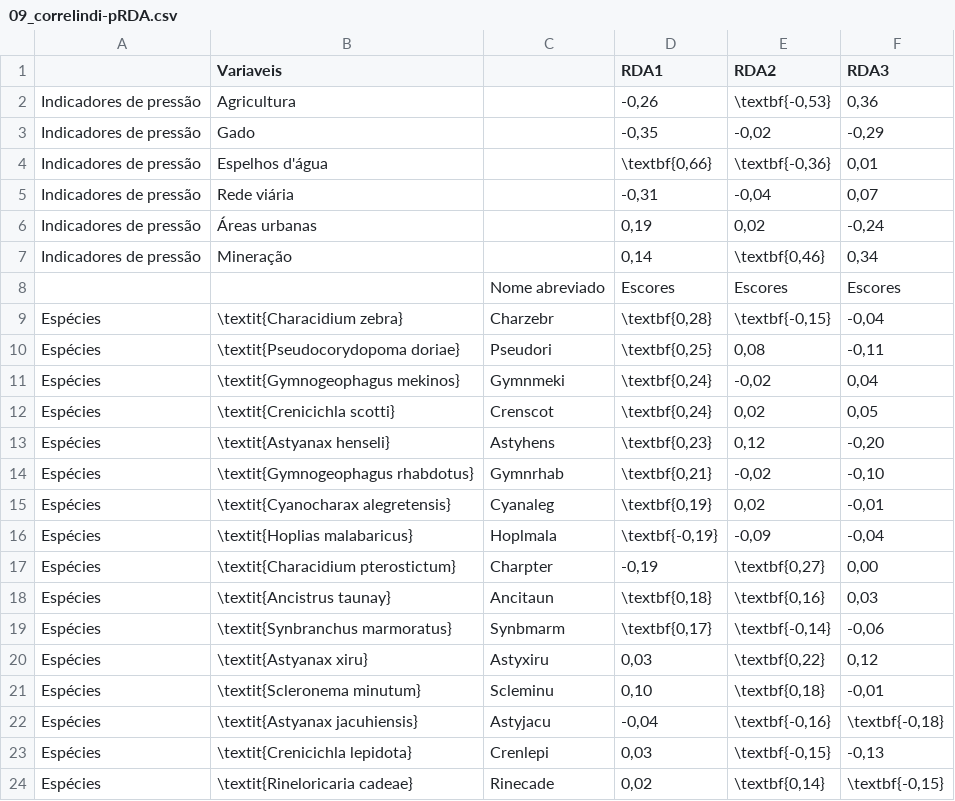
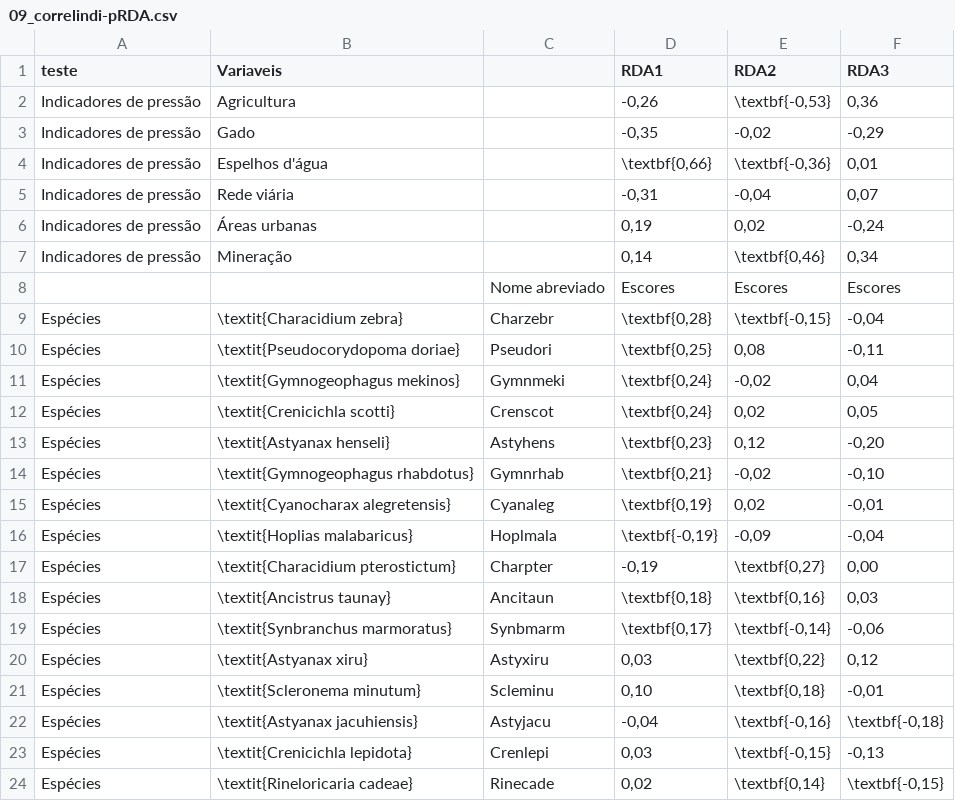
Before and after one commit to arbobm/dissertacao2019, a CSV file: tabelas/09_correlindi-pRDA.csv, drawn as a sheet.

```diff
--- a/tabelas/09_correlindi-pRDA.csv
+++ b/tabelas/09_correlindi-pRDA.csv
@@ -1,2 +1,2 @@
-,Variaveis,,RDA1,RDA2,RDA3
+teste,Variaveis,,RDA1,RDA2,RDA3
 Indicadores de pressão,Agricultura,,"-0,26","\textbf{-0,53}","0,36"
```
Also changed, not shown: tabelas/02_dados.csv, tabelas/03_cenarios-pesos.csv, 55 other files.
